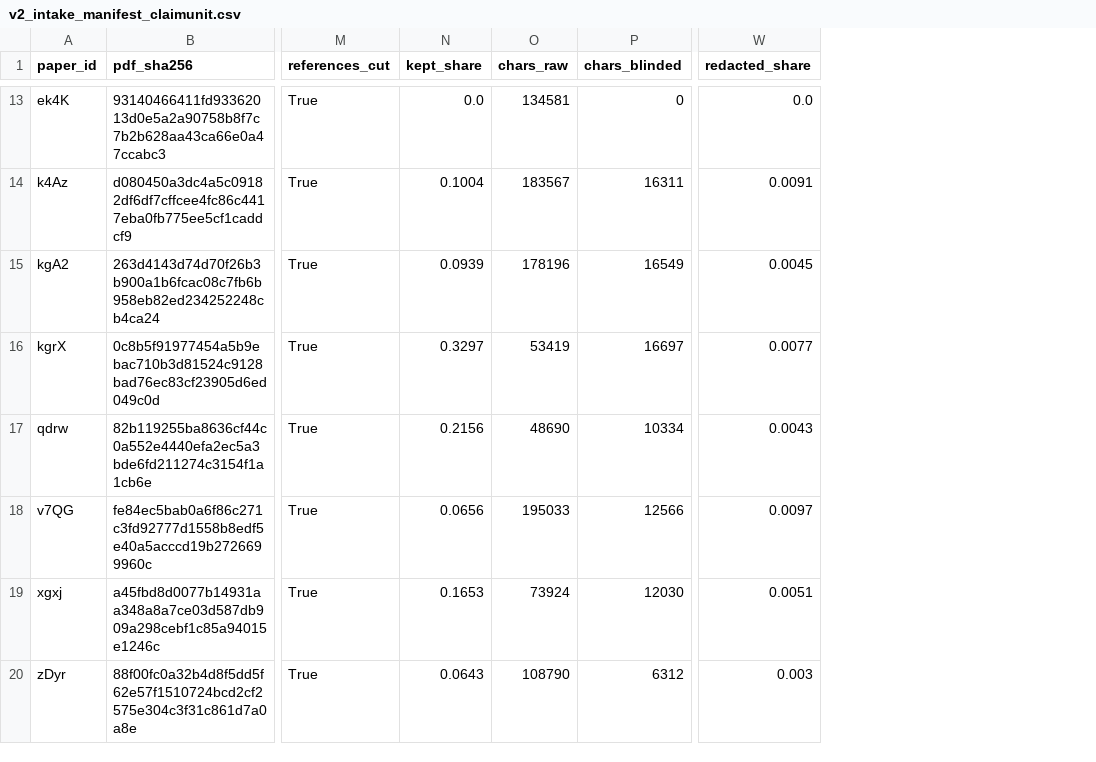
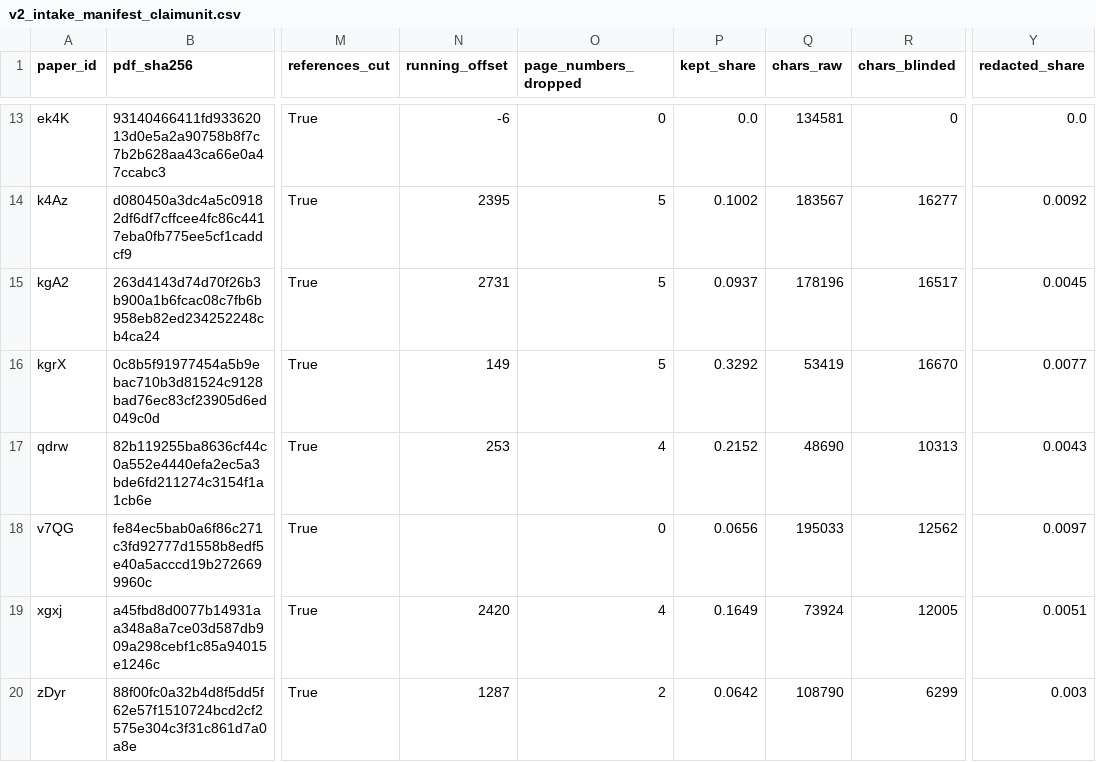
Before and after one commit to ahb-sjsu/philosophy-engineering, a CSV file: campaigns/K2/devset/v2_intake_manifest_claimunit.csv, drawn as a sheet; only a part is shown, gaps mark what is left out; addresses are those after the commit; the diff covers the shown part only; the diff names each change by its address in the sheet, - before the commit and + after, or states it on an @@ line.

```diff
--- a/campaigns/K2/devset/v2_intake_manifest_claimunit.csv
+++ b/campaigns/K2/devset/v2_intake_manifest_claimunit.csv
+column N (running_offset), rows 13-20: -6 | 2395 | 2731 | 149 | 253 |  | 2420 | 1287
+column O (page_numbers_dropped), rows 13-20: 0 | 5 | 5 | 5 | 4 | 0 | 4 | 2
-P14 (kept_share): 0.1004
+P14 (kept_share): 0.1002
-R14 (chars_blinded): 16311
+R14 (chars_blinded): 16277
-Y14 (redacted_share): 0.0091
+Y14 (redacted_share): 0.0092
-P15 (kept_share): 0.0939
+P15 (kept_share): 0.0937
-R15 (chars_blinded): 16549
+R15 (chars_blinded): 16517
-P16 (kept_share): 0.3297
+P16 (kept_share): 0.3292
-R16 (chars_blinded): 16697
+R16 (chars_blinded): 16670
-P17 (kept_share): 0.2156
+P17 (kept_share): 0.2152
-R17 (chars_blinded): 10334
+R17 (chars_blinded): 10313
-R18 (chars_blinded): 12566
+R18 (chars_blinded): 12562
-P19 (kept_share): 0.1653
+P19 (kept_share): 0.1649
-R19 (chars_blinded): 12030
+R19 (chars_blinded): 12005
-P20 (kept_share): 0.0643
+P20 (kept_share): 0.0642
-R20 (chars_blinded): 6312
+R20 (chars_blinded): 6299
```
Also changed, not shown: 30 edited cells elsewhere in this file, campaigns/K2/devset/v2dev_intake_manifest.csv, 6 other files.
